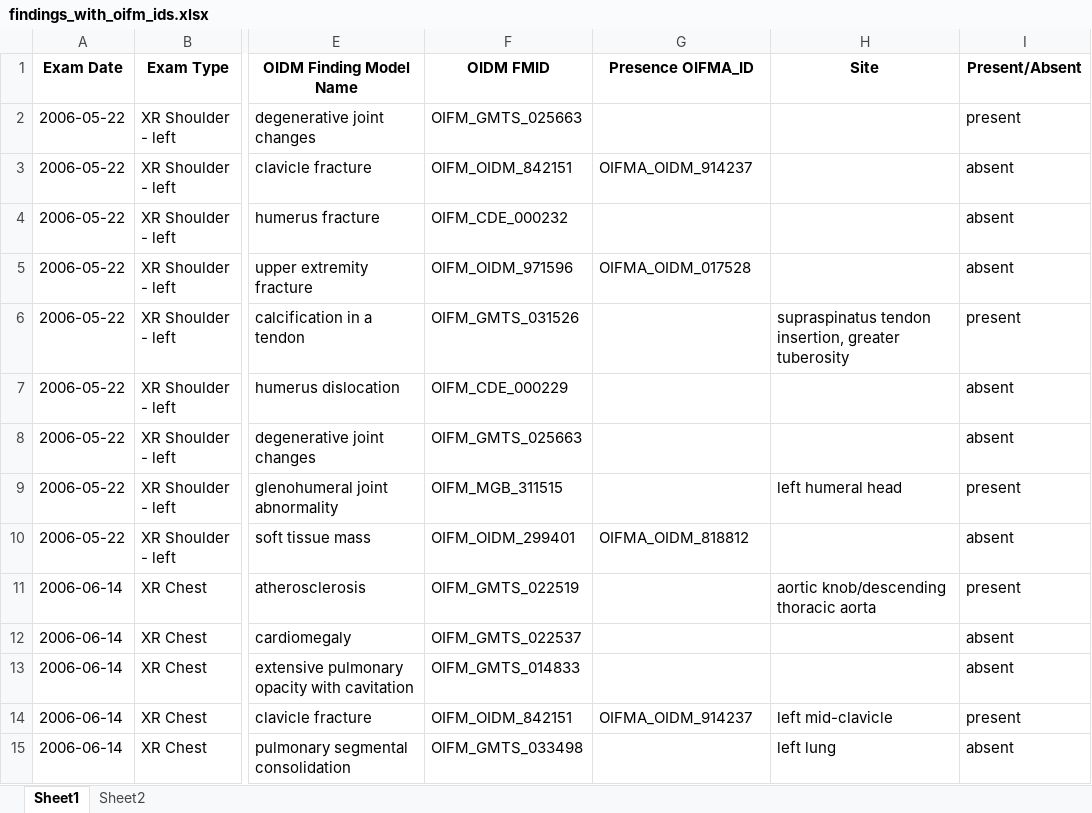
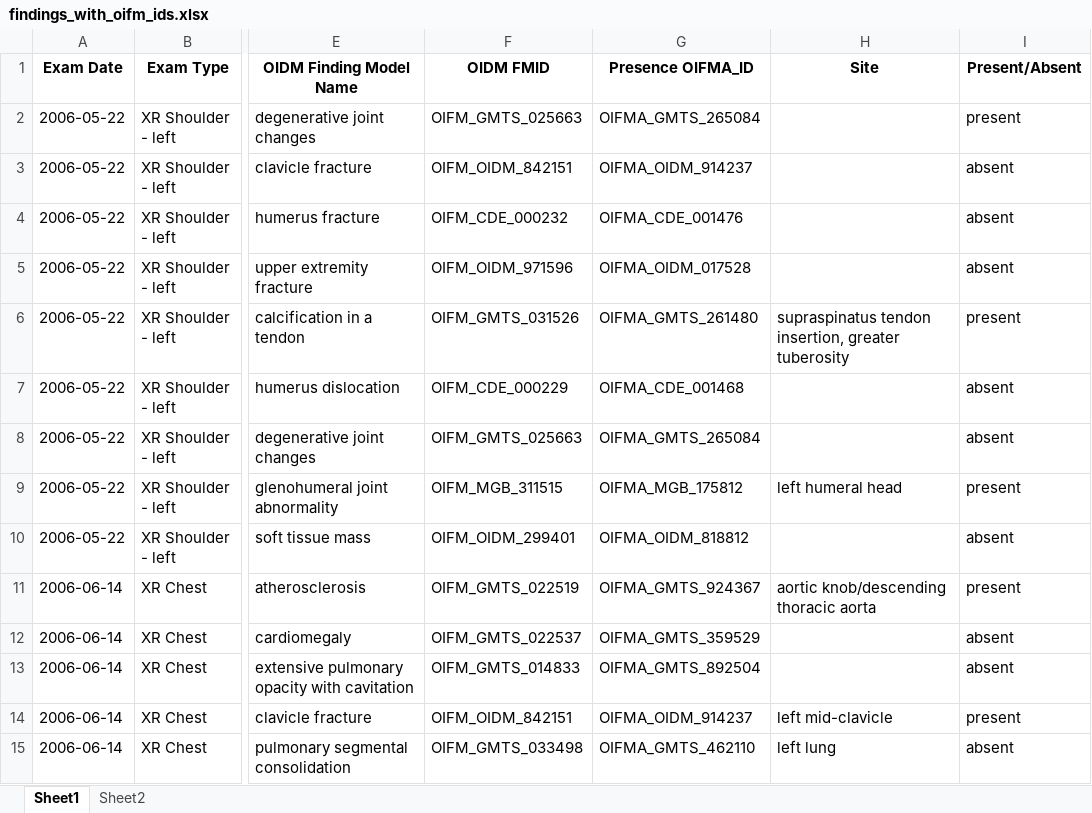
Before and after one commit to openimagingdata/imaging-problem-list, an Excel workbook: sample_data/example2/findings_with_oifm_ids.xlsx, sheet Sheet1, drawn as a sheet; only a part is shown, gaps mark what is left out; values as stored, in another font and other column widths than the file's, no borders; the diff covers the shown part only; the diff names each change by its address in the sheet, - before the commit and + after, or states it on an @@ line.

Commit message:
Added OIFMA_IDs for presence elements.

```diff
--- a/sample_data/example2/findings_with_oifm_ids.xlsx (sheet Sheet1)
+++ b/sample_data/example2/findings_with_oifm_ids.xlsx (sheet Sheet1)
-G2 (Presence OIFMA_ID): (empty)
+G2 (Presence OIFMA_ID): OIFMA_GMTS_265084
-G4 (Presence OIFMA_ID): (empty)
+G4 (Presence OIFMA_ID): OIFMA_CDE_001476
-G6 (Presence OIFMA_ID): (empty)
+G6 (Presence OIFMA_ID): OIFMA_GMTS_261480
-G7 (Presence OIFMA_ID): (empty)
+G7 (Presence OIFMA_ID): OIFMA_CDE_001468
-G8 (Presence OIFMA_ID): (empty)
+G8 (Presence OIFMA_ID): OIFMA_GMTS_265084
-G9 (Presence OIFMA_ID): (empty)
+G9 (Presence OIFMA_ID): OIFMA_MGB_175812
-G11 (Presence OIFMA_ID): (empty)
+G11 (Presence OIFMA_ID): OIFMA_GMTS_924367
-G12 (Presence OIFMA_ID): (empty)
+G12 (Presence OIFMA_ID): OIFMA_GMTS_359529
-G13 (Presence OIFMA_ID): (empty)
+G13 (Presence OIFMA_ID): OIFMA_GMTS_892504
-G15 (Presence OIFMA_ID): (empty)
+G15 (Presence OIFMA_ID): OIFMA_GMTS_462110
```
Also changed, not shown: 183 edited cells elsewhere in this sheet.
